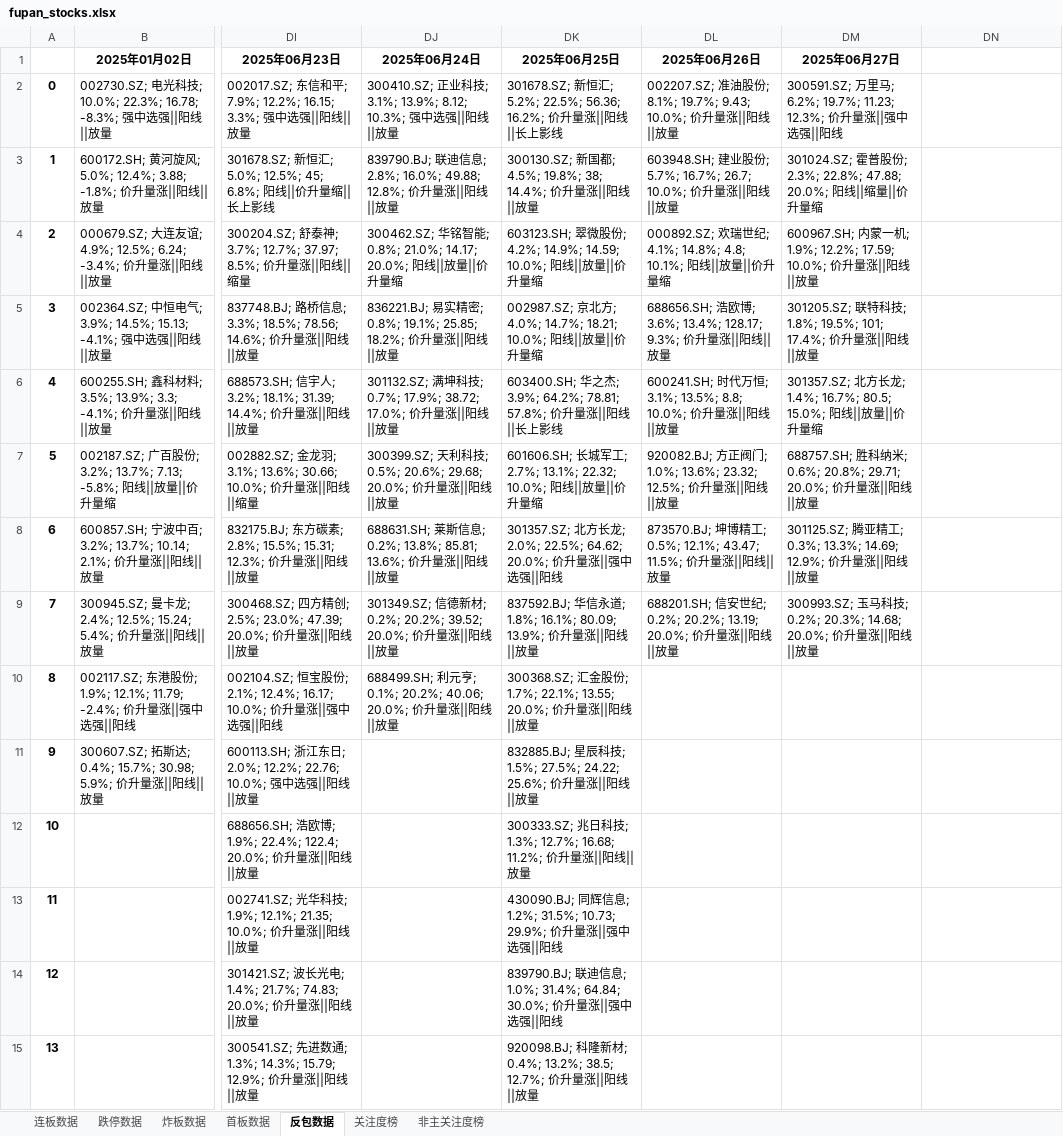
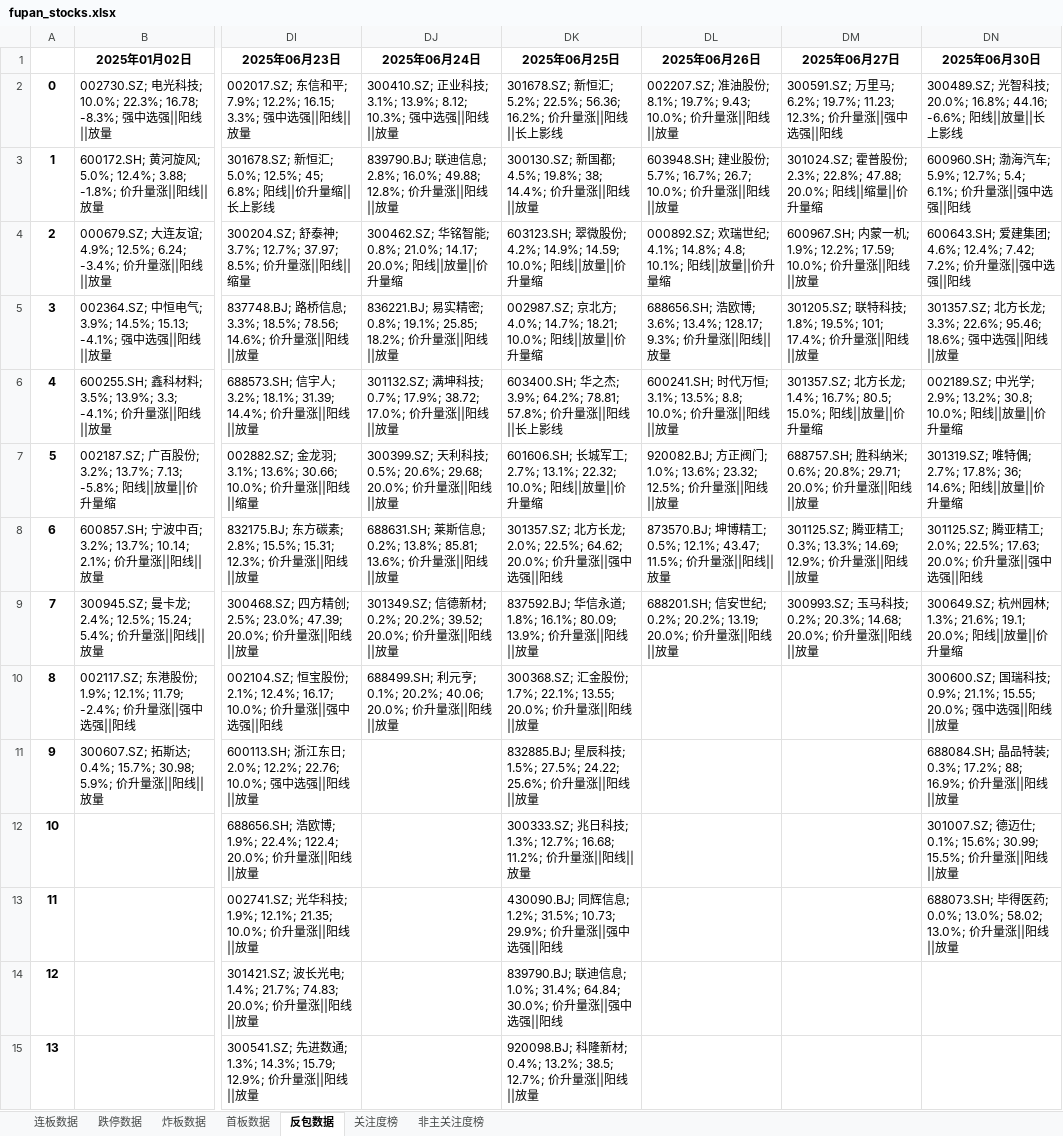
Before and after one commit to KealLiang/HardTrading, an Excel workbook: excel/fupan_stocks.xlsx, sheet 反包数据, drawn as a sheet; only a part is shown, gaps mark what is left out; values as stored, in another font and other column widths than the file's, no borders; the diff names each change by its address in the sheet, - before the commit and + after, or states it on an @@ line.

```diff
--- a/excel/fupan_stocks.xlsx (sheet 反包数据)
+++ b/excel/fupan_stocks.xlsx (sheet 反包数据)
-DN1: (empty)
+DN1: 2025年06月30日
-DN2 (2025年06月30日): (empty)
+DN2 (2025年06月30日): 300489.SZ; 光智科技; 20.0%; 16.8%; 44.16; -6.6%; 阳线||放量||长上影线
-DN3 (2025年06月30日): (empty)
+DN3 (2025年06月30日): 600960.SH; 渤海汽车; 5.9%; 12.7%; 5.4; 6.1%; 价升量涨||强中选强||阳线
-DN4 (2025年06月30日): (empty)
+DN4 (2025年06月30日): 600643.SH; 爱建集团; 4.6%; 12.4%; 7.42; 7.2%; 价升量涨||强中选强||阳线
-DN5 (2025年06月30日): (empty)
+DN5 (2025年06月30日): 301357.SZ; 北方长龙; 3.3%; 22.6%; 95.46; 18.6%; 强中选强||阳线||放量
-DN6 (2025年06月30日): (empty)
+DN6 (2025年06月30日): 002189.SZ; 中光学; 2.9%; 13.2%; 30.8; 10.0%; 阳线||放量||价升量缩
-DN7 (2025年06月30日): (empty)
+DN7 (2025年06月30日): 301319.SZ; 唯特偶; 2.7%; 17.8%; 36; 14.6%; 阳线||放量||价升量缩
-DN8 (2025年06月30日): (empty)
+DN8 (2025年06月30日): 301125.SZ; 腾亚精工; 2.0%; 22.5%; 17.63; 20.0%; 价升量涨||强中选强||阳线
-DN9 (2025年06月30日): (empty)
+DN9 (2025年06月30日): 300649.SZ; 杭州园林; 1.3%; 21.6%; 19.1; 20.0%; 阳线||放量||价升量缩
-DN10 (2025年06月30日): (empty)
+DN10 (2025年06月30日): 300600.SZ; 国瑞科技; 0.9%; 21.1%; 15.55; 20.0%; 强中选强||阳线||放量
-DN11 (2025年06月30日): (empty)
+DN11 (2025年06月30日): 688084.SH; 晶品特装; 0.3%; 17.2%; 88; 16.9%; 价升量涨||阳线||放量
-DN12 (2025年06月30日): (empty)
+DN12 (2025年06月30日): 301007.SZ; 德迈仕; 0.1%; 15.6%; 30.99; 15.5%; 价升量涨||阳线||放量
-DN13 (2025年06月30日): (empty)
+DN13 (2025年06月30日): 688073.SH; 毕得医药; 0.0%; 13.0%; 58.02; 13.0%; 价升量涨||阳线||放量
```
Also changed, not shown: sheet 跌停数据, sheet 非主关注度榜, sheet 关注度榜, sheet 炸板数据, sheet 连板数据, sheet 首板数据, excel/fupan_analysis.xlsx, excel/fupan_stocks_non_main.xlsx, 2 other files.
